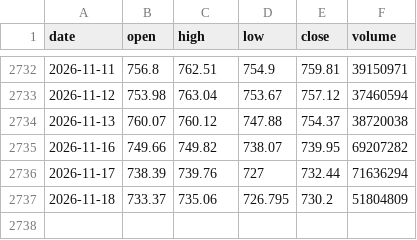
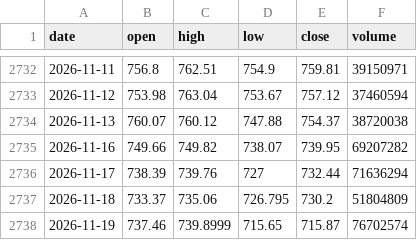
Before and after one commit to mpv-ai/mpv, a CSV file: trading/research/data/SPY_1d.csv, drawn as a sheet; only a part is shown, gaps mark what is left out; the diff names each change by its address in the sheet, - before the commit and + after, or states it on an @@ line.

```diff
--- a/trading/research/data/SPY_1d.csv
+++ b/trading/research/data/SPY_1d.csv
+row 2738: 2026-11-19 | 737.46 | 739.8999 | 715.65 | 715.87 | 76702574
```
Also changed, not shown: trading/research/data/IWM_1d.csv, trading/research/data/QQQ_1d.csv, 9 other files.
